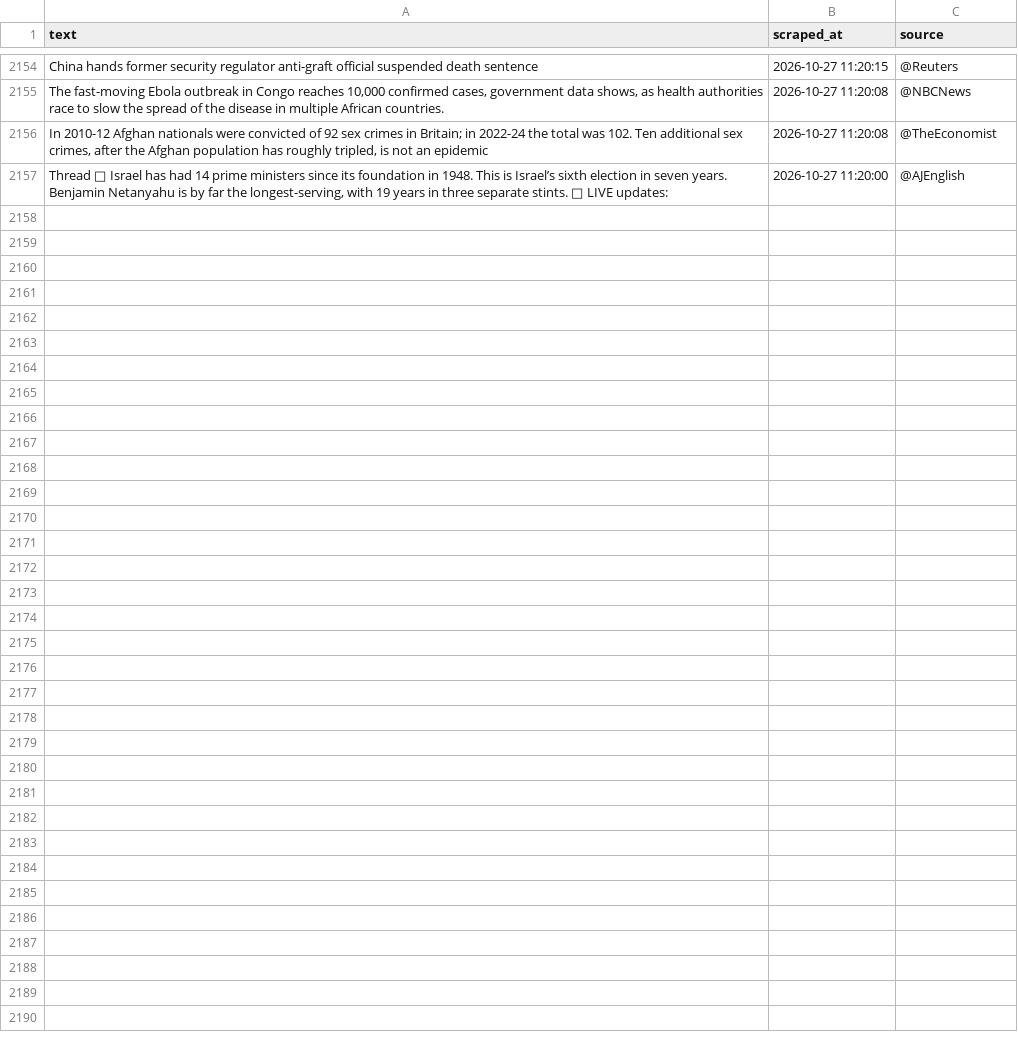
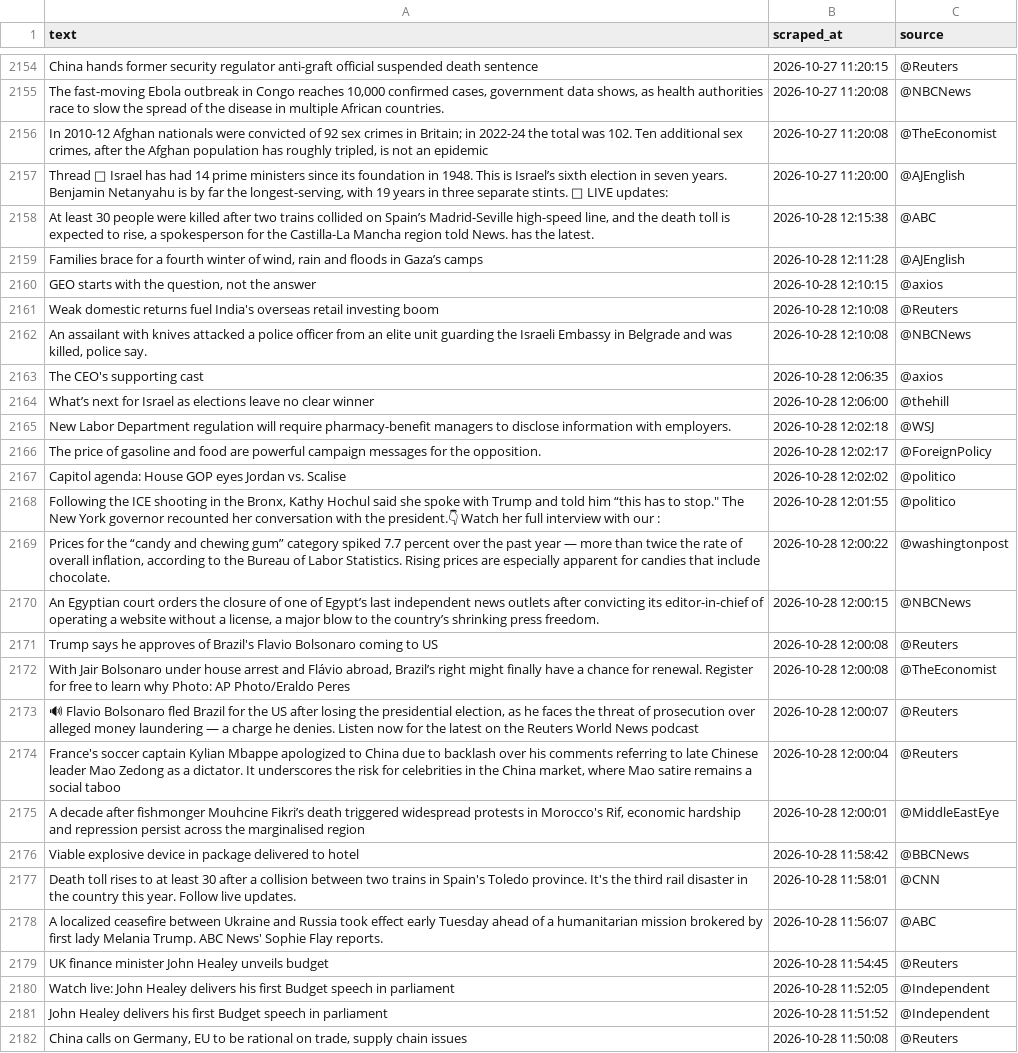
Before and after one commit to zegdane1998/fake-news-mlops, a CSV file: data/new_scraped/all_tweets.csv, drawn as a sheet; only a part is shown, gaps mark what is left out.

```diff
--- a/data/new_scraped/all_tweets.csv
+++ b/data/new_scraped/all_tweets.csv
@@ -2157 +2157,26 @@ China hands former security regulator anti-graft official suspended death senten
 "Thread 🧵 Israel has had 14 prime ministers since its foundation in 1948. This is Israel’s sixth election in seven years. Benjamin Netanyahu is by far the longest-serving, with 19 years in three separate stints. 🔴 LIVE updates:",2026-10-27 11:20:00,@AJEnglish
+"At least 30 people were killed after two trains collided on Spain’s Madrid-Seville high-speed line, and the death toll is expected to rise, a spokesperson for the Castilla-La Mancha region told News. has the latest.",2026-10-28 12:15:38,@ABC
+"Families brace for a fourth winter of wind, rain and floods in Gaza’s camps",2026-10-28 12:11:28,@AJEnglish
+"GEO starts with the question, not the answer",2026-10-28 12:10:15,@axios
+Weak domestic returns fuel India's overseas retail investing boom,2026-10-28 12:10:08,@Reuters
+"An assailant with knives attacked a police officer from an elite unit guarding the Israeli Embassy in Belgrade and was killed, police say.",2026-10-28 12:10:08,@NBCNews
+The CEO's supporting cast,2026-10-28 12:06:35,@axios
+What’s next for Israel as elections leave no clear winner,2026-10-28 12:06:00,@thehill
+New Labor Department regulation will require pharmacy-benefit managers to disclose information with employers.,2026-10-28 12:02:18,@WSJ
+The price of gasoline and food are powerful campaign messages for the opposition.,2026-10-28 12:02:17,@ForeignPolicy
+Capitol agenda: House GOP eyes Jordan vs. Scalise,2026-10-28 12:02:02,@politico
+"Following the ICE shooting in the Bronx, Kathy Hochul said she spoke with Trump and told him “this has to stop."" The New York governor recounted her conversation with the president.👇 Watch her full interview with our :",2026-10-28 12:01:55,@politico
+"Prices for the “candy and chewing gum” category spiked 7.7 percent over the past year — more than twice the rate of overall inflation, according to the Bureau of Labor Statistics. Rising prices are especially apparent for candies that include chocolate.",2026-10-28 12:00:22,@washingtonpost
+"An Egyptian court orders the closure of one of Egypt’s last independent news outlets after convicting its editor-in-chief of operating a website without a license, a major blow to the country’s shrinking press freedom.",2026-10-28 12:00:15,@NBCNews
+Trump says he approves of Brazil's Flavio Bolsonaro coming to US,2026-10-28 12:00:08,@Reuters
+"With Jair Bolsonaro under house arrest and Flávio abroad, Brazil’s right might finally have a chance for renewal. Register for free to learn why Photo: AP Photo/Eraldo Peres",2026-10-28 12:00:08,@TheEconomist
+"🔊 Flavio Bolsonaro fled Brazil for the US after losing the presidential election, as he faces the threat of prosecution over alleged money laundering — a charge he denies. Listen now for the latest on the Reuters World News podcast",2026-10-28 12:00:07,@Reuters
+"France's soccer captain Kylian Mbappe apologized to China due to backlash over his comments referring to late Chinese leader Mao Zedong as a dictator. It underscores the risk for celebrities in the China market, where Mao satire remains a social taboo",2026-10-28 12:00:04,@Reuters
+"A decade after fishmonger Mouhcine Fikri’s death triggered widespread protests in Morocco's Rif, economic hardship and repression persist across the marginalised region",2026-10-28 12:00:01,@MiddleEastEye
+Viable explosive device in package delivered to hotel,2026-10-28 11:58:42,@BBCNews
+Death toll rises to at least 30 after a collision between two trains in Spain's Toledo province. It's the third rail disaster in the country this year. Follow live updates.,2026-10-28 11:58:01,@CNN
+A localized ceasefire between Ukraine and Russia took effect early Tuesday ahead of a humanitarian mission brokered by first lady Melania Trump. ABC News' Sophie Flay reports.,2026-10-28 11:56:07,@ABC
+UK finance minister John Healey unveils budget,2026-10-28 11:54:45,@Reuters
+Watch live: John Healey delivers his first Budget speech in parliament,2026-10-28 11:52:05,@Independent
+John Healey delivers his first Budget speech in parliament,2026-10-28 11:51:52,@Independent
+"China calls on Germany, EU to be rational on trade, supply chain issues",2026-10-28 11:50:08,@Reuters
```
Also changed, not shown: 1 other file.
